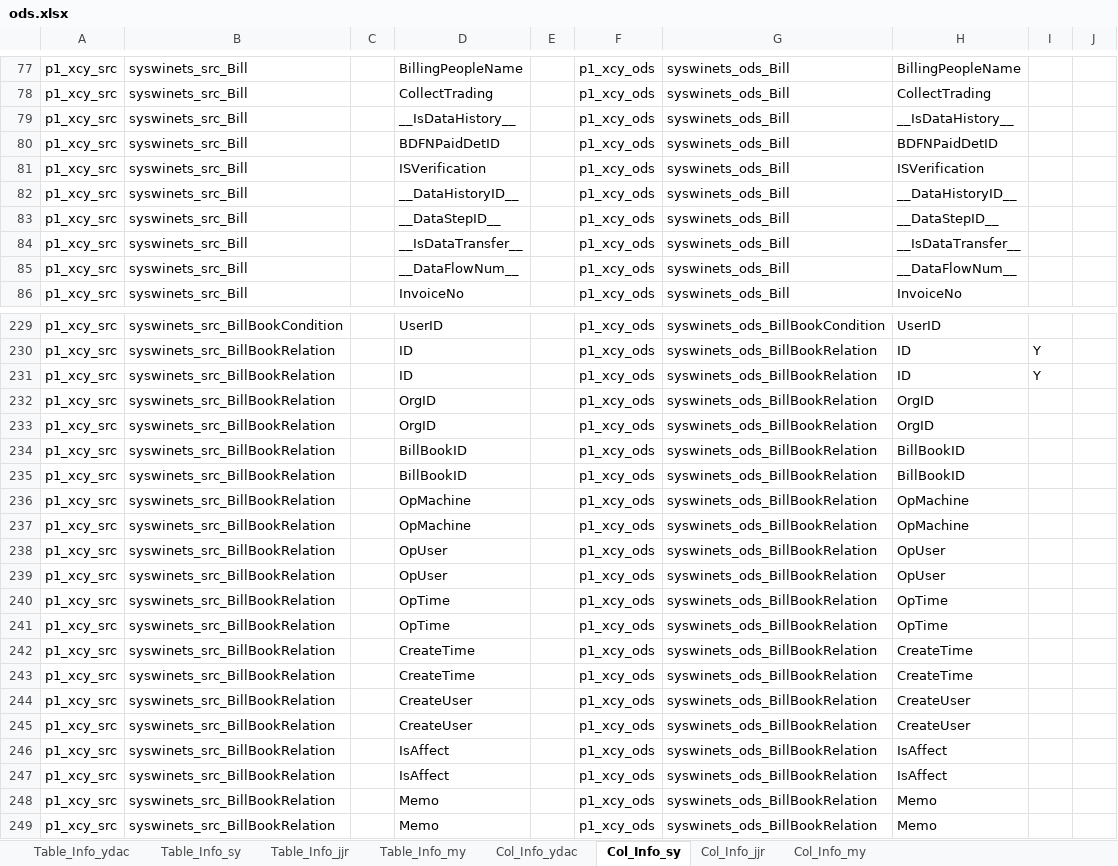
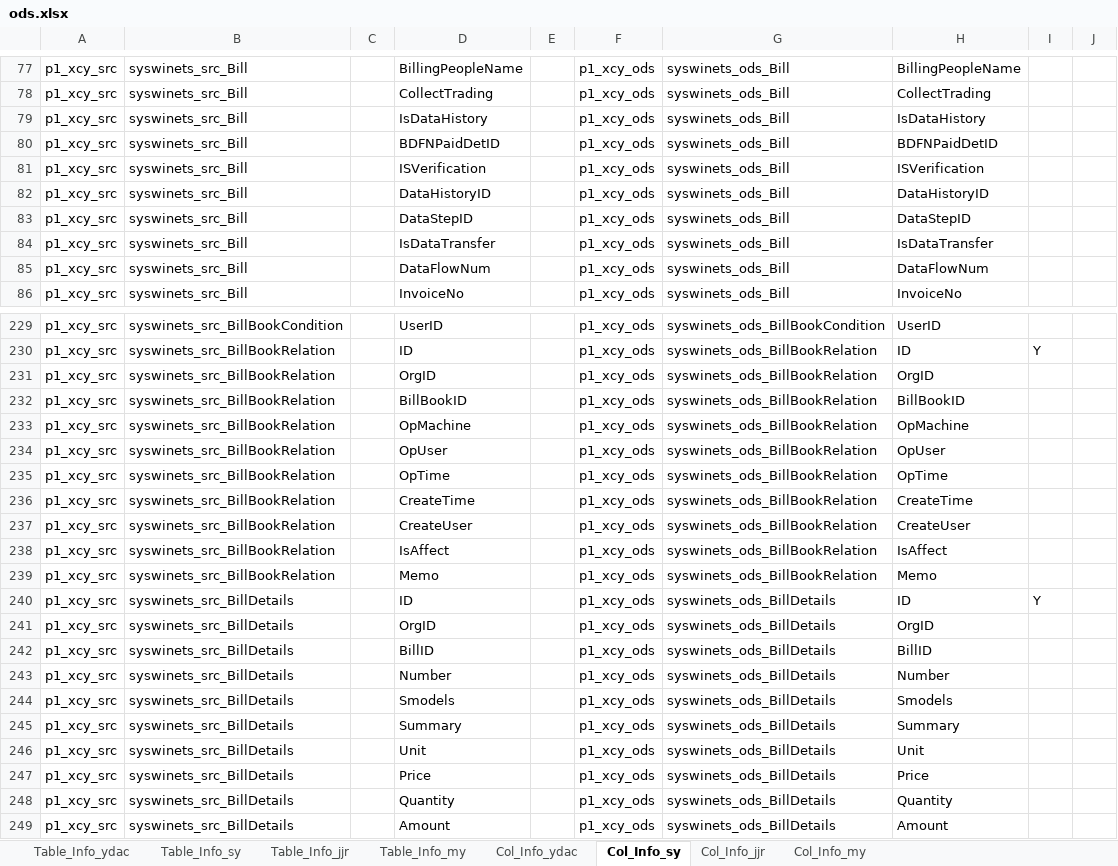
Before and after one commit to EverywhereWeGo/AutoETL_xincheng, an Excel workbook: 00_config/xlsx/ods.xlsx, sheet Col_Info_sy, drawn as a sheet; only a part is shown, gaps mark what is left out; the shorter side is filled out with more unchanged rows; values as stored, in another font and other column widths than the file's, no borders; the diff covers the shown part only; the diff names each change by its address in the sheet, - before the commit and + after, or states it on an @@ line.

```diff
--- a/00_config/xlsx/ods.xlsx (sheet Col_Info_sy)
+++ b/00_config/xlsx/ods.xlsx (sheet Col_Info_sy)
-D79: __IsDataHistory__
+D79: IsDataHistory
-H79: __IsDataHistory__
+H79: IsDataHistory
-D82: __DataHistoryID__
+D82: DataHistoryID
-H82: __DataHistoryID__
+H82: DataHistoryID
-D83: __DataStepID__
+D83: DataStepID
-H83: __DataStepID__
+H83: DataStepID
-D84: __IsDataTransfer__
+D84: IsDataTransfer
-H84: __IsDataTransfer__
+H84: IsDataTransfer
-D85: __DataFlowNum__
+D85: DataFlowNum
-H85: __DataFlowNum__
+H85: DataFlowNum
-row 231: p1_xcy_src | syswinets_src_BillBookRelation |  | ID |  | p1_xcy_ods | syswinets_ods_BillBookRelation | ID | Y
-row 232: p1_xcy_src | syswinets_src_BillBookRelation |  | OrgID |  | p1_xcy_ods | syswinets_ods_BillBookRelation | OrgID
-row 235: p1_xcy_src | syswinets_src_BillBookRelation |  | BillBookID |  | p1_xcy_ods | syswinets_ods_BillBookRelation | BillBookID
-row 236: p1_xcy_src | syswinets_src_BillBookRelation |  | OpMachine |  | p1_xcy_ods | syswinets_ods_BillBookRelation | OpMachine
-row 239: p1_xcy_src | syswinets_src_BillBookRelation |  | OpUser |  | p1_xcy_ods | syswinets_ods_BillBookRelation | OpUser
-row 240: p1_xcy_src | syswinets_src_BillBookRelation |  | OpTime |  | p1_xcy_ods | syswinets_ods_BillBookRelation | OpTime
-row 243: p1_xcy_src | syswinets_src_BillBookRelation |  | CreateTime |  | p1_xcy_ods | syswinets_ods_BillBookRelation | CreateTime
-row 244: p1_xcy_src | syswinets_src_BillBookRelation |  | CreateUser |  | p1_xcy_ods | syswinets_ods_BillBookRelation | CreateUser
-row 247: p1_xcy_src | syswinets_src_BillBookRelation |  | IsAffect |  | p1_xcy_ods | syswinets_ods_BillBookRelation | IsAffect
-row 248: p1_xcy_src | syswinets_src_BillBookRelation |  | Memo |  | p1_xcy_ods | syswinets_ods_BillBookRelation | Memo
```
Also changed, not shown: 100 edited cells elsewhere in this sheet, sheet Table_Info_sy, sheet Col_Info_ydac, sheet Table_Info_ydac, 00_config/xlsx/workflow.xlsx, 99trush/ods.xlsx, 17 other files.
